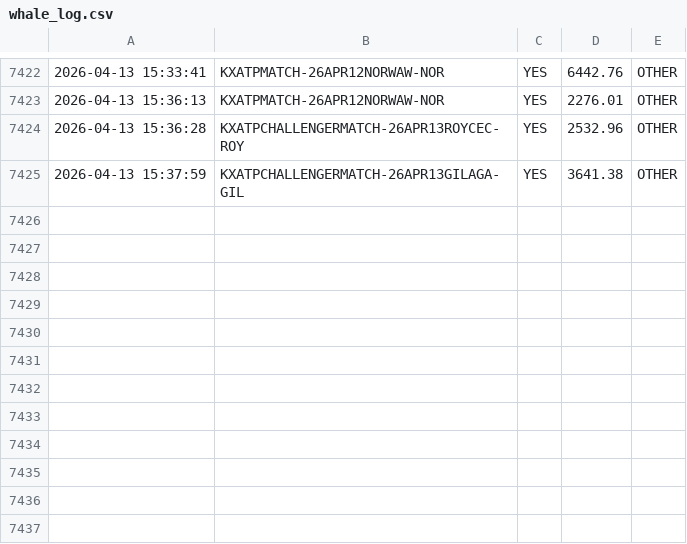
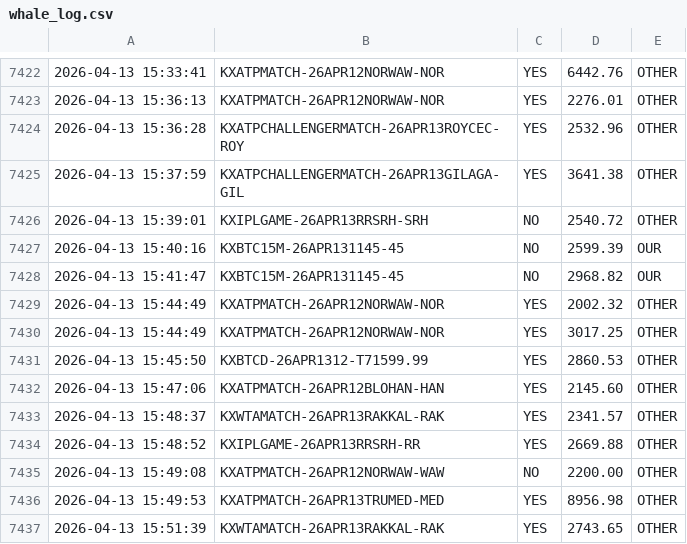
Before and after one commit to KeiserSoze222/Openclaw, a CSV file: whale_log.csv, drawn as a sheet; only a part is shown, gaps mark what is left out; the diff names each change by its address in the sheet, - before the commit and + after, or states it on an @@ line.

```diff
--- a/whale_log.csv
+++ b/whale_log.csv
+row 7426: 2026-04-13 15:39:01 | KXIPLGAME-26APR13RRSRH-SRH | NO | 2540.72 | OTHER
+row 7427: 2026-04-13 15:40:16 | KXBTC15M-26APR131145-45 | NO | 2599.39 | OUR
+row 7428: 2026-04-13 15:41:47 | KXBTC15M-26APR131145-45 | NO | 2968.82 | OUR
+row 7429: 2026-04-13 15:44:49 | KXATPMATCH-26APR12NORWAW-NOR | YES | 2002.32 | OTHER
+row 7430: 2026-04-13 15:44:49 | KXATPMATCH-26APR12NORWAW-NOR | YES | 3017.25 | OTHER
+row 7431: 2026-04-13 15:45:50 | KXBTCD-26APR1312-T71599.99 | YES | 2860.53 | OTHER
+row 7432: 2026-04-13 15:47:06 | KXATPMATCH-26APR12BLOHAN-HAN | YES | 2145.60 | OTHER
+row 7433: 2026-04-13 15:48:37 | KXWTAMATCH-26APR13RAKKAL-RAK | YES | 2341.57 | OTHER
+row 7434: 2026-04-13 15:48:52 | KXIPLGAME-26APR13RRSRH-RR | YES | 2669.88 | OTHER
+row 7435: 2026-04-13 15:49:08 | KXATPMATCH-26APR12NORWAW-WAW | NO | 2200.00 | OTHER
+row 7436: 2026-04-13 15:49:53 | KXATPMATCH-26APR13TRUMED-MED | YES | 8956.98 | OTHER
+row 7437: 2026-04-13 15:51:39 | KXWTAMATCH-26APR13RAKKAL-RAK | YES | 2743.65 | OTHER
```
Also changed, not shown: trade_log.csv, 9 other files.
